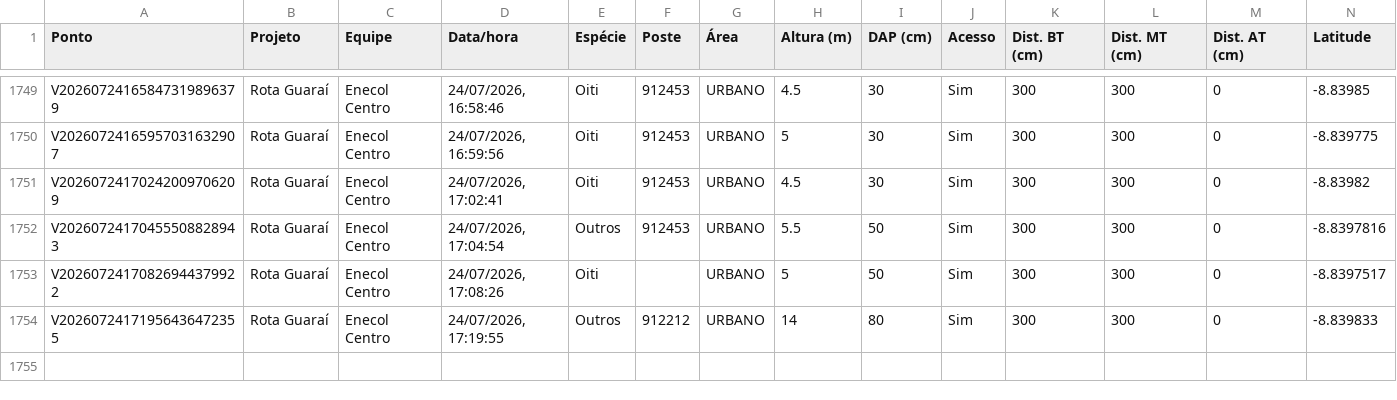
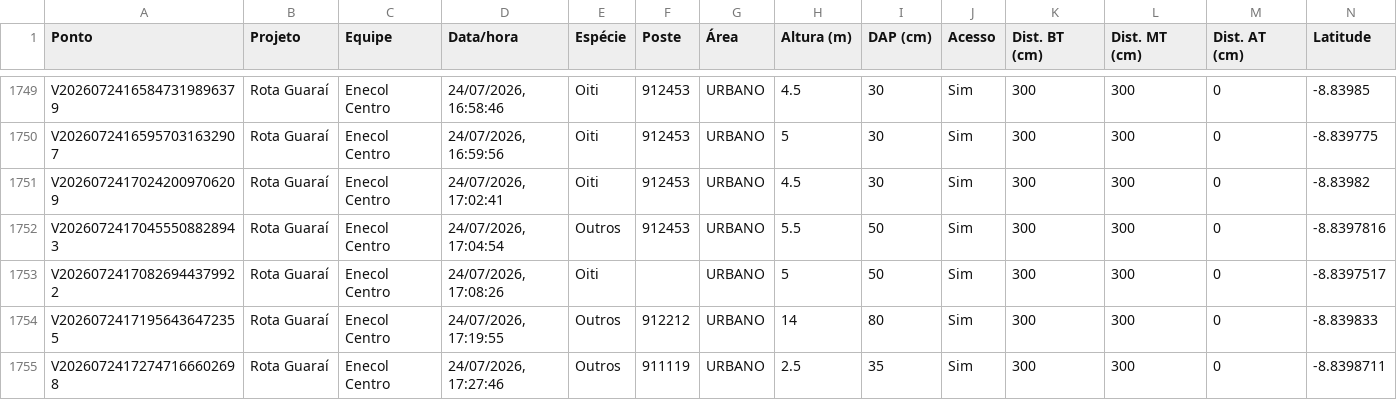
Before and after one commit to LGRSV/vera-vegetacao, a CSV file: exportacoes/enecol-centro.csv, drawn as a sheet; only a part is shown, gaps mark what is left out; rows hold the shown columns only; the diff names each change by its address in the sheet, - before the commit and + after, or states it on an @@ line.

```diff
--- a/exportacoes/enecol-centro.csv
+++ b/exportacoes/enecol-centro.csv
+row 1755: V20260724172747166602698 | Rota Guaraí | Enecol Centro | 24/07/2026, 17:27:46 | Outros | 911119 | URBANO | 2.5 | 35 | Sim | 300 | 300 | 0 | -8.8398711
```
Also changed, not shown: exportacoes/projetos/rota-guarai/pontos.csv, 1 other file.
